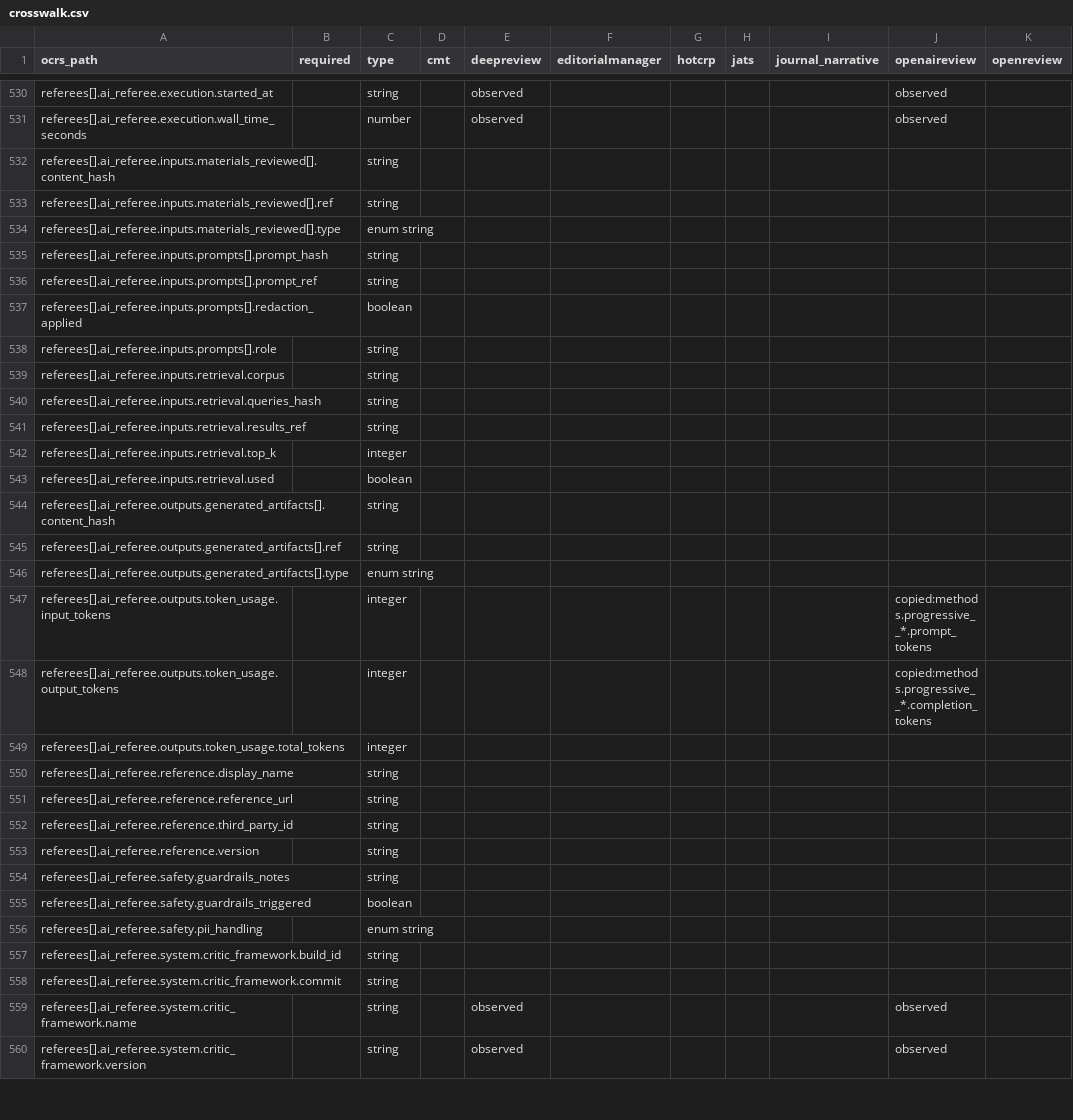
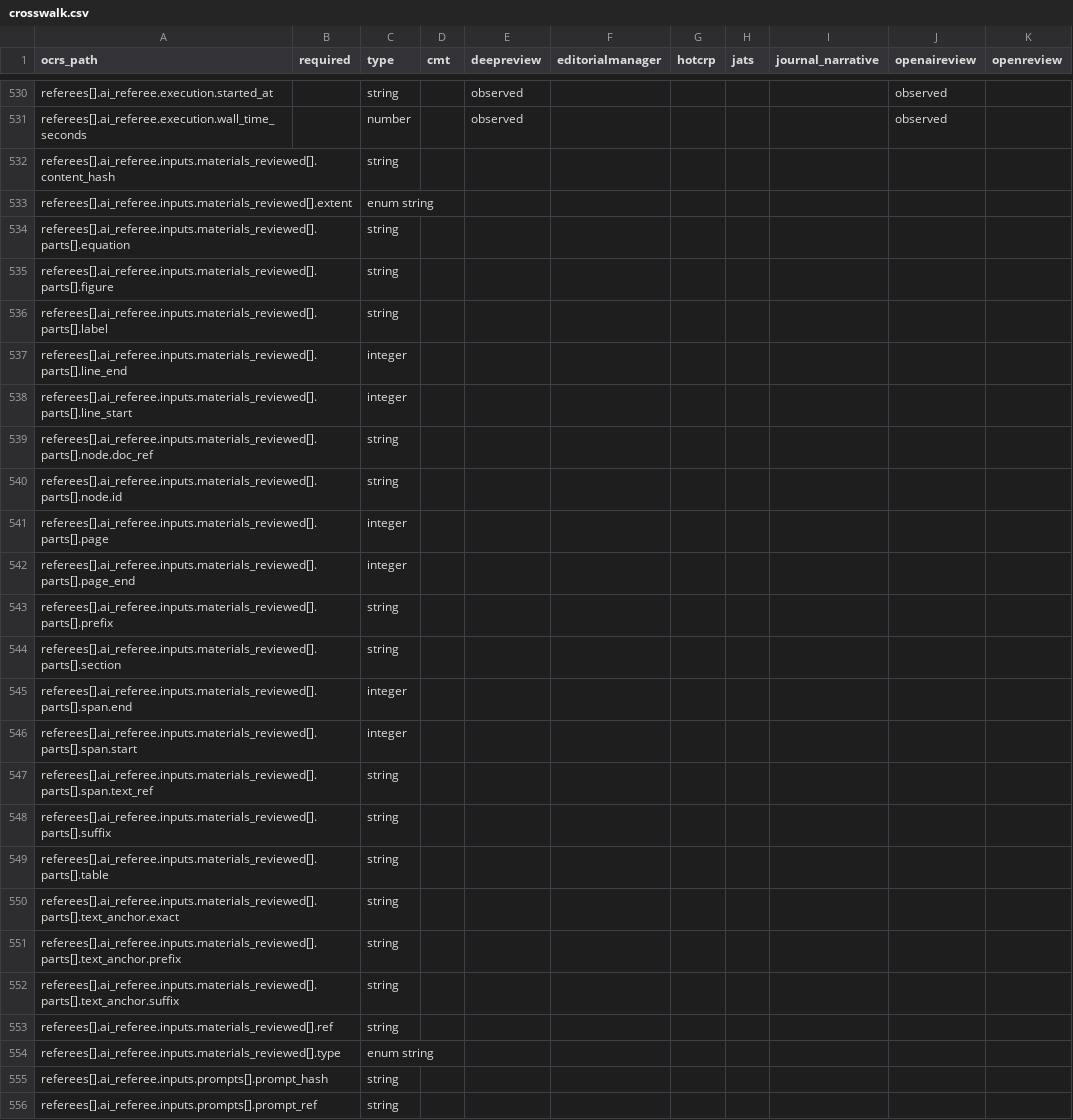
Before and after one commit to valency-oss/open-canonical-review-schema, a CSV file: crosswalk/crosswalk.csv, drawn as a sheet; only a part is shown, gaps mark what is left out; the shorter side is filled out with more unchanged rows; rows hold the shown columns only; the diff names each change by its address in the sheet, - before the commit and + after, or states it on an @@ line.

```diff
--- a/crosswalk/crosswalk.csv
+++ b/crosswalk/crosswalk.csv
+row 533: referees[].ai_referee.inputs.materials_reviewed[].extent |  | enum string
+row 534: referees[].ai_referee.inputs.materials_reviewed[].parts[].equation |  | string
+row 535: referees[].ai_referee.inputs.materials_reviewed[].parts[].figure |  | string
+row 536: referees[].ai_referee.inputs.materials_reviewed[].parts[].label |  | string
+row 537: referees[].ai_referee.inputs.materials_reviewed[].parts[].line_end |  | integer
+row 538: referees[].ai_referee.inputs.materials_reviewed[].parts[].line_start |  | integer
+row 539: referees[].ai_referee.inputs.materials_reviewed[].parts[].node.doc_ref |  | string
+row 540: referees[].ai_referee.inputs.materials_reviewed[].parts[].node.id |  | string
+row 541: referees[].ai_referee.inputs.materials_reviewed[].parts[].page |  | integer
+row 542: referees[].ai_referee.inputs.materials_reviewed[].parts[].page_end |  | integer
+row 543: referees[].ai_referee.inputs.materials_reviewed[].parts[].prefix |  | string
+row 544: referees[].ai_referee.inputs.materials_reviewed[].parts[].section |  | string
+row 545: referees[].ai_referee.inputs.materials_reviewed[].parts[].span.end |  | integer
+row 546: referees[].ai_referee.inputs.materials_reviewed[].parts[].span.start |  | integer
+row 547: referees[].ai_referee.inputs.materials_reviewed[].parts[].span.text_ref |  | string
+row 548: referees[].ai_referee.inputs.materials_reviewed[].parts[].suffix |  | string
+row 549: referees[].ai_referee.inputs.materials_reviewed[].parts[].table |  | string
+row 550: referees[].ai_referee.inputs.materials_reviewed[].parts[].text_anchor.exact |  | string
+row 551: referees[].ai_referee.inputs.materials_reviewed[].parts[].text_anchor.prefix |  | string
+row 552: referees[].ai_referee.inputs.materials_reviewed[].parts[].text_anchor.suffix |  | string
```
Also changed, not shown: crosswalk/coverage.csv, 20 other files.
